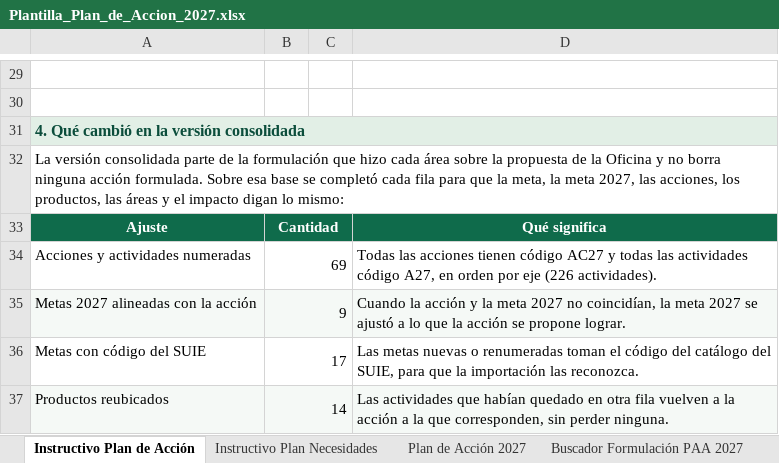
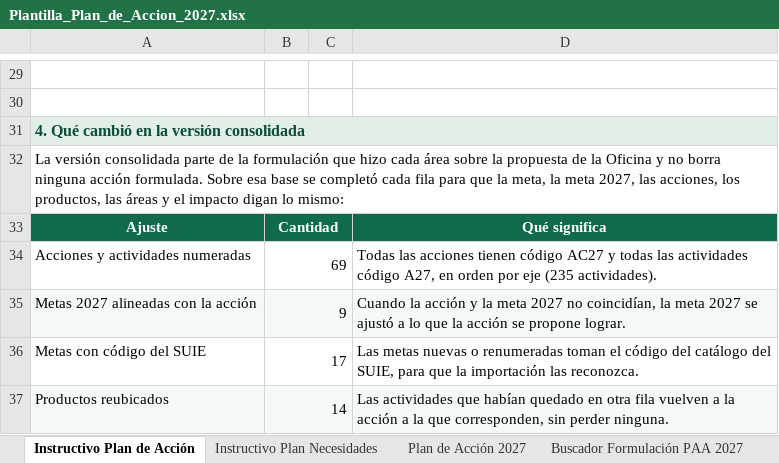
Before and after one commit to famaos08-stack/jornada-planeacion-2027-etitc, an Excel workbook: assets/plantillas/Plantilla_Plan_de_Accion_2027.xlsx, sheet Instructivo Plan de Acción, drawn as a sheet; only a part is shown, gaps mark what is left out; values as stored, in another font and other column widths than the file's, no borders; the diff covers the shown part only; the diff names each change by its address in the sheet, - before the commit and + after, or states it on an @@ line.

```diff
--- a/assets/plantillas/Plantilla_Plan_de_Accion_2027.xlsx (sheet Instructivo Plan de Acción)
+++ b/assets/plantillas/Plantilla_Plan_de_Accion_2027.xlsx (sheet Instructivo Plan de Acción)
-D34: …por eje (226 actividades).
+D34: …por eje (235 actividades).
```
Also changed, not shown: 55 added rows and 4 edited cells elsewhere in this sheet, sheet Buscador Formulación PAA 2027, sheet Plan de Acción 2027, 1 other file.
